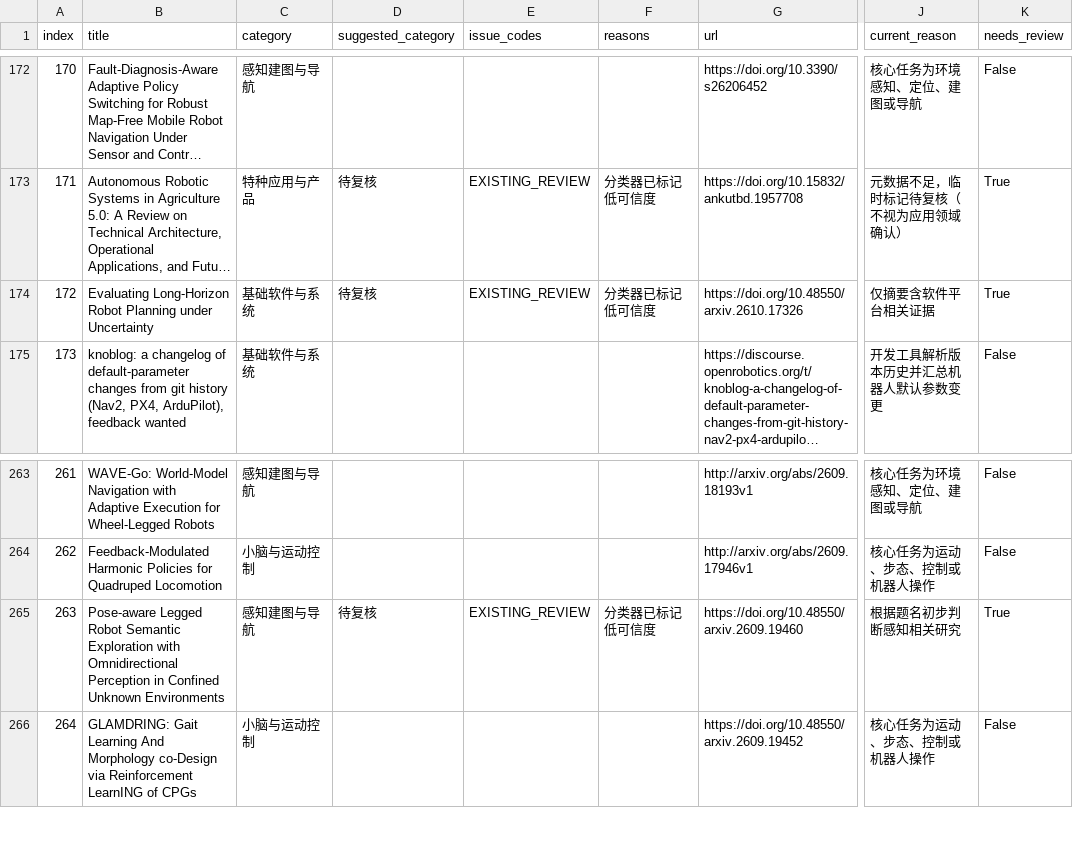
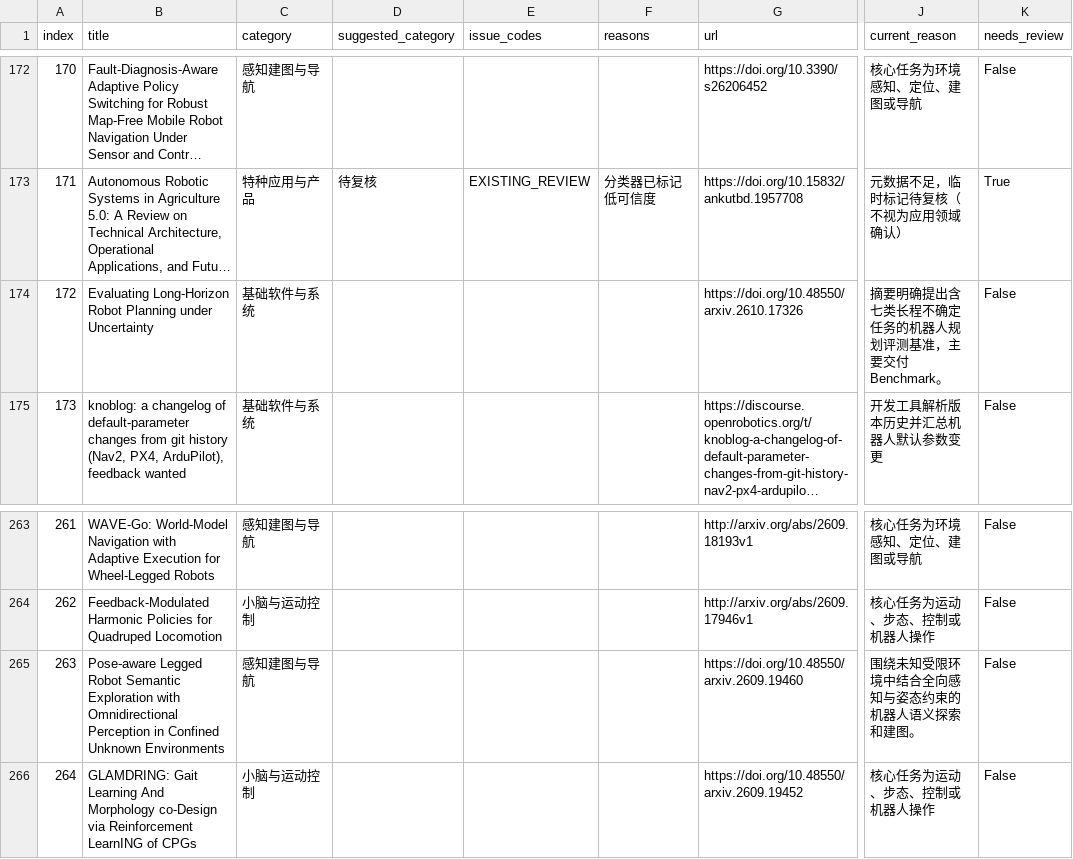
Before and after one commit to 754wu/special-robot-radar, a CSV file: docs/classification_audit.csv, drawn as a sheet; only a part is shown, gaps mark what is left out; long unchanged cells end in …; the diff covers the shown part only; the diff names each change by its address in the sheet, - before the commit and + after, or states it on an @@ line.

```diff
--- a/docs/classification_audit.csv
+++ b/docs/classification_audit.csv
-D174 (suggested_category): 待复核
+D174 (suggested_category): (empty)
-E174 (issue_codes): EXISTING_REVIEW
+E174 (issue_codes): (empty)
-F174 (reasons): 分类器已标记低可信度
+F174 (reasons): (empty)
-J174 (current_reason): 仅摘要含软件平台相关证据
+J174 (current_reason): 摘要明确提出含七类长程不确定任务的机器人规划评测基准，主要交付Benchmark。
-K174 (needs_review): True
+K174 (needs_review): False
-D265 (suggested_category): 待复核
+D265 (suggested_category): (empty)
-E265 (issue_codes): EXISTING_REVIEW
+E265 (issue_codes): (empty)
-F265 (reasons): 分类器已标记低可信度
+F265 (reasons): (empty)
-J265 (current_reason): 根据题名初步判断感知相关研究
+J265 (current_reason): 围绕未知受限环境中结合全向感知与姿态约束的机器人语义探索和建图。
-K265 (needs_review): True
+K265 (needs_review): False
```
Also changed, not shown: 57 edited cells elsewhere in this file, 8 other files.
